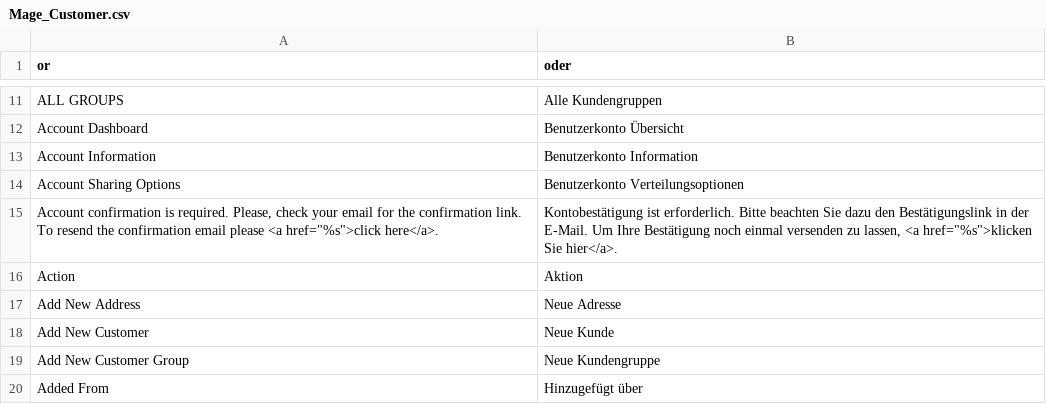
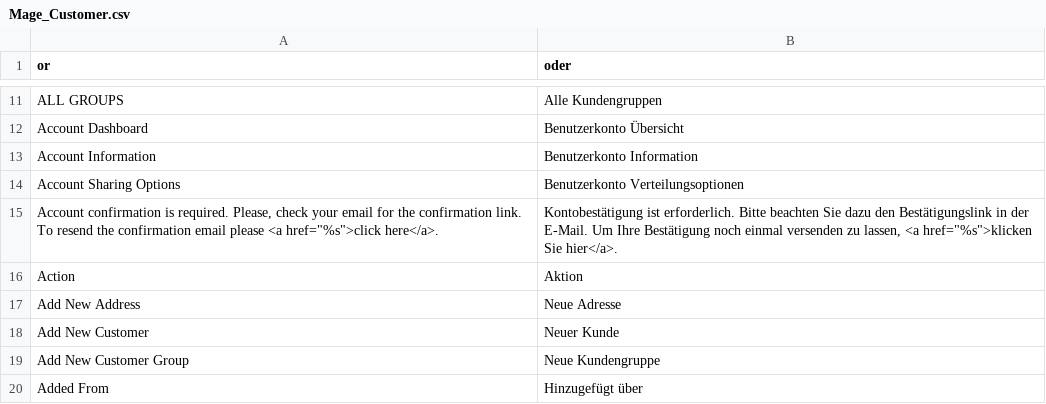
Before and after one commit to riconeitzel/German_LocalePack_de_DE, a CSV file: app/locale/de_DE/Mage_Customer.csv, drawn as a sheet; only a part is shown, gaps mark what is left out.

Commit message:
Fix translation of "Add New Customer"

```diff
--- a/app/locale/de_DE/Mage_Customer.csv
+++ b/app/locale/de_DE/Mage_Customer.csv
@@ -17,3 +17,3 @@
 "Add New Address","Neue Adresse"
-"Add New Customer","Neue Kunde"
+"Add New Customer","Neuer Kunde"
 "Add New Customer Group","Neue Kundengruppe"
```
